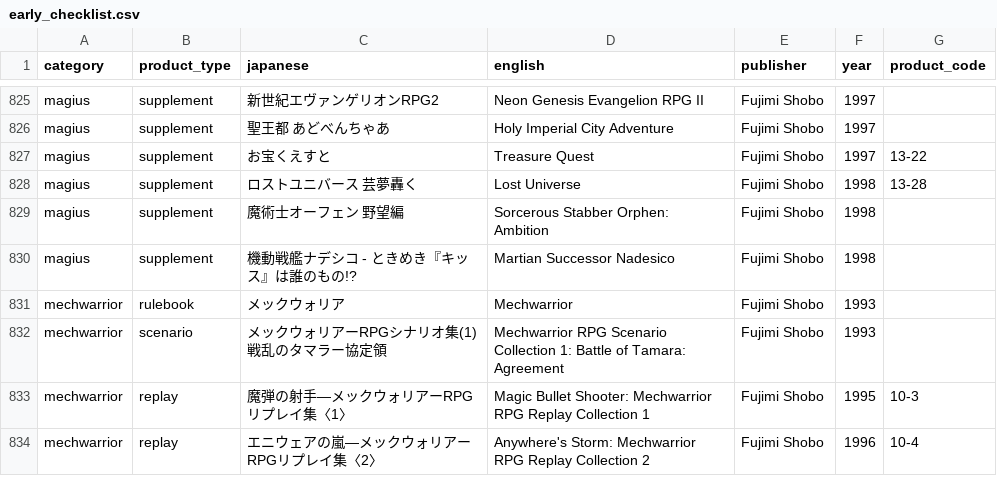
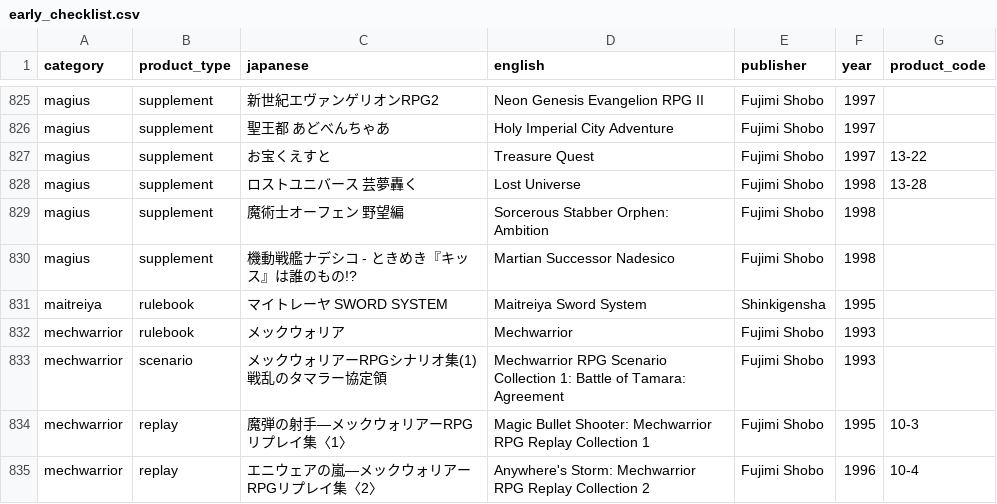
Before and after one commit to weatherspud/japanese-collectors-list, a CSV file: early_checklist.csv, drawn as a sheet; only a part is shown, gaps mark what is left out; the diff names each change by its address in the sheet, - before the commit and + after, or states it on an @@ line.

Commit message:
maitreiya

```diff
--- a/early_checklist.csv
+++ b/early_checklist.csv
+row 831: maitreiya | rulebook | マイトレーヤ SWORD SYSTEM | Maitreiya Sword System | Shinkigensha | 1995
```
Also changed, not shown: 5 other files.
